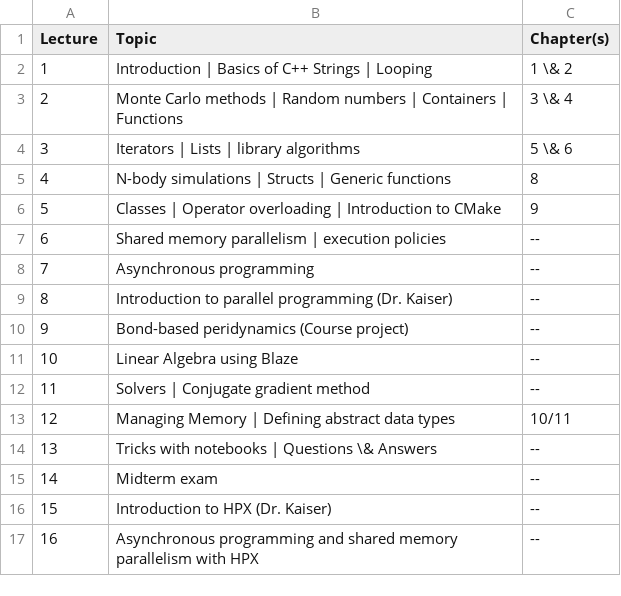
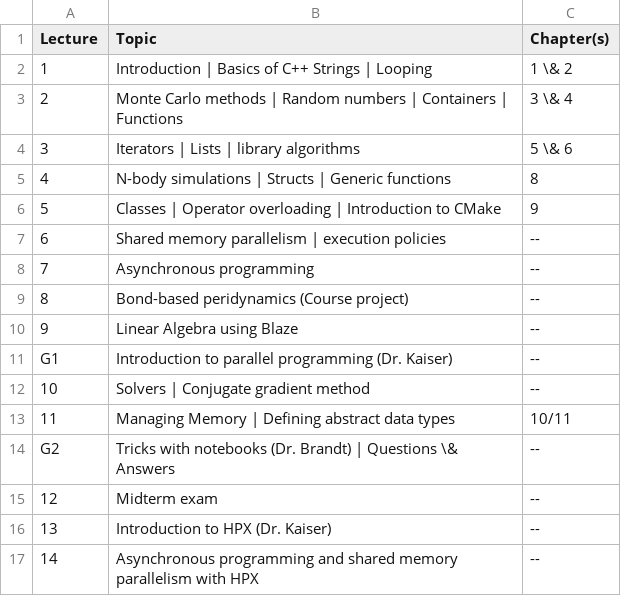
Before and after one commit to diehlpkteaching/ParallelComputationMath, a CSV file: timetable/content.csv, drawn as a sheet; only a part is shown; addresses are those after the commit; the diff names each change by its address in the sheet, - before the commit and + after, or states it on an @@ line.

Commit message:
Update time table

```diff
--- a/timetable/content.csv
+++ b/timetable/content.csv
@@ column A (Lecture) renumbered from row 9 down @@
@@ row 9 moved to row 11: G1 @@
-B14 (Topic): …with notebooks | Questions…
+B14 (Topic): …with notebooks (Dr. Brandt) | Questions…
```
